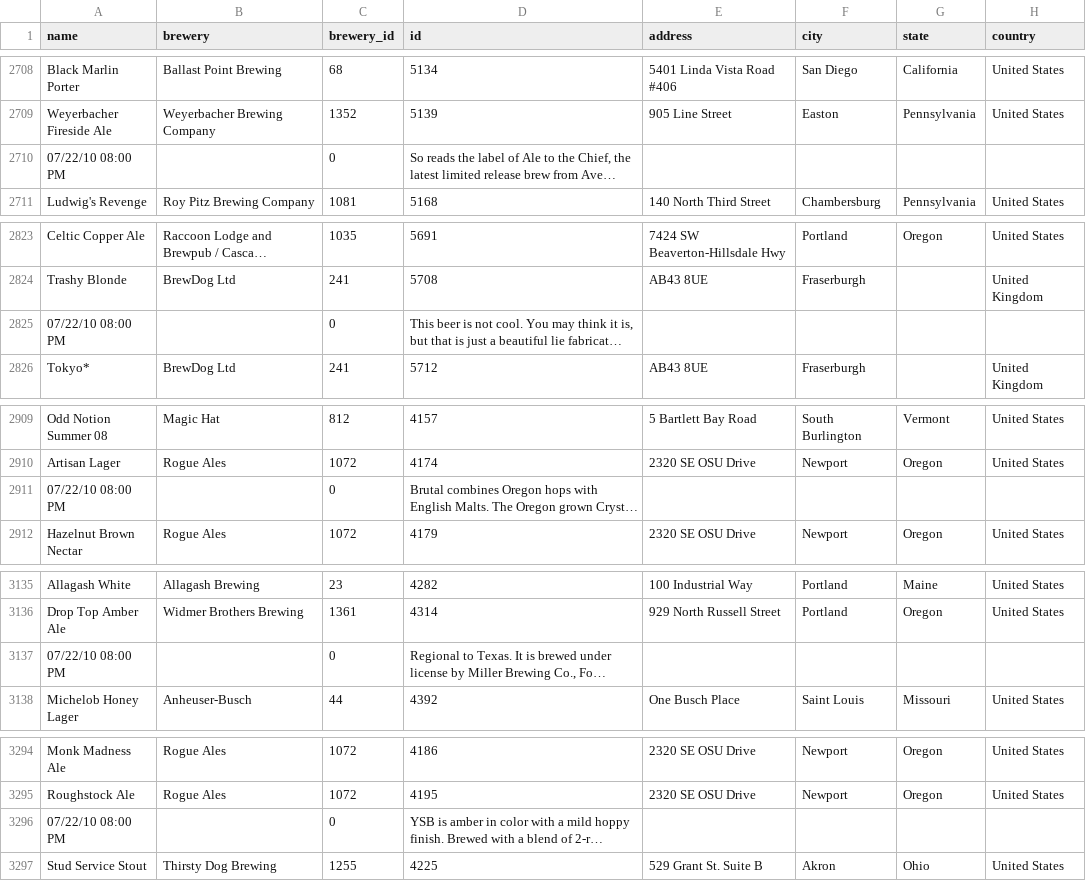
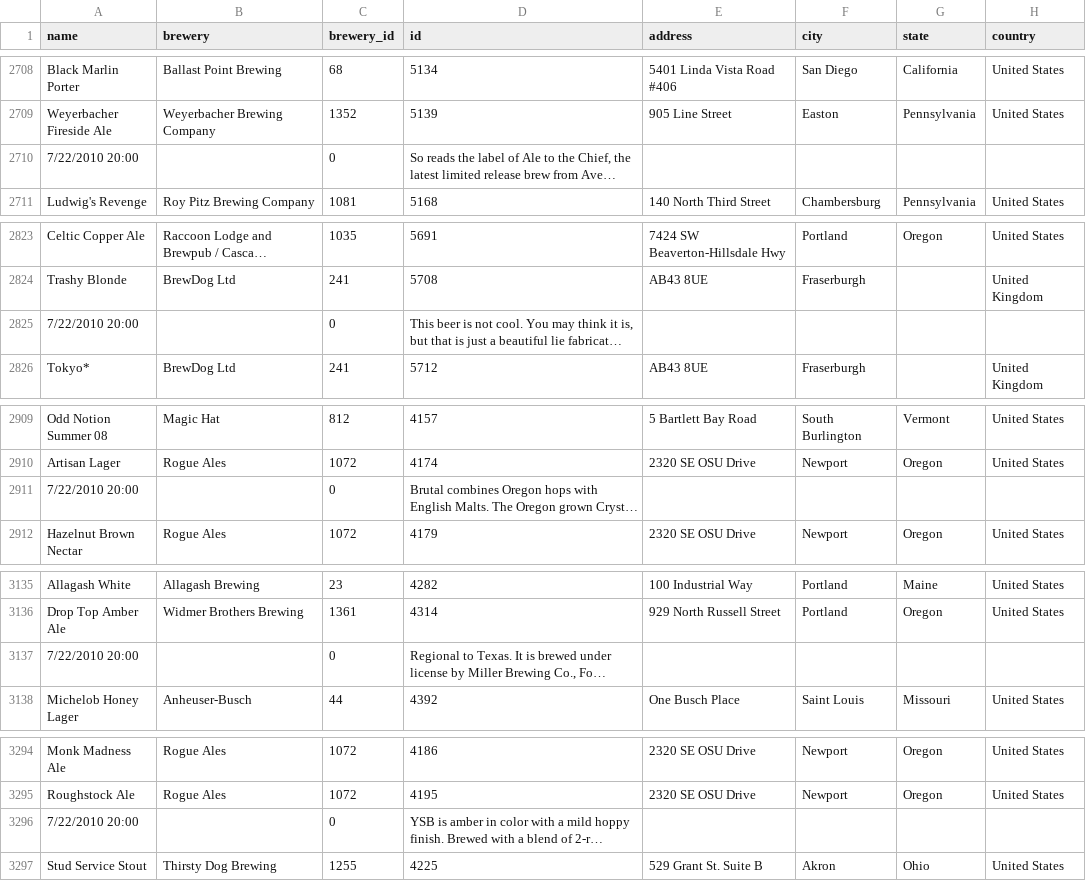
Before and after one commit to kerbob01/ETL_group-project, a CSV file: bbb.csv, drawn as a sheet; only a part is shown, gaps mark what is left out; long unchanged cells end in …; the diff covers the shown part only; the diff names each change by its address in the sheet, - before the commit and + after, or states it on an @@ line.

```diff
--- a/bbb.csv
+++ b/bbb.csv
-A2710 (name): 07/22/10 08:00 PM
+A2710 (name): 7/22/2010 20:00
-A2825 (name): 07/22/10 08:00 PM
+A2825 (name): 7/22/2010 20:00
-A2911 (name): 07/22/10 08:00 PM
+A2911 (name): 7/22/2010 20:00
-A3137 (name): 07/22/10 08:00 PM
+A3137 (name): 7/22/2010 20:00
-A3296 (name): 07/22/10 08:00 PM
+A3296 (name): 7/22/2010 20:00
```
Also changed, not shown: 14 edited cells elsewhere in this file, 2 other files.
